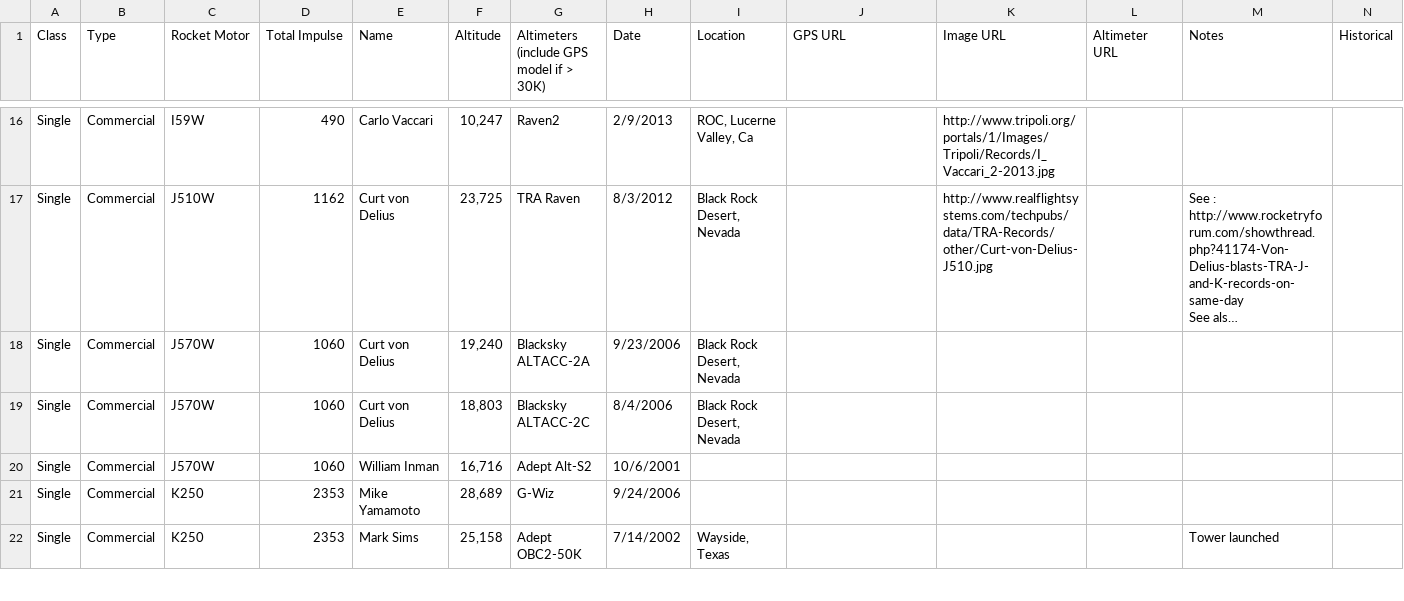
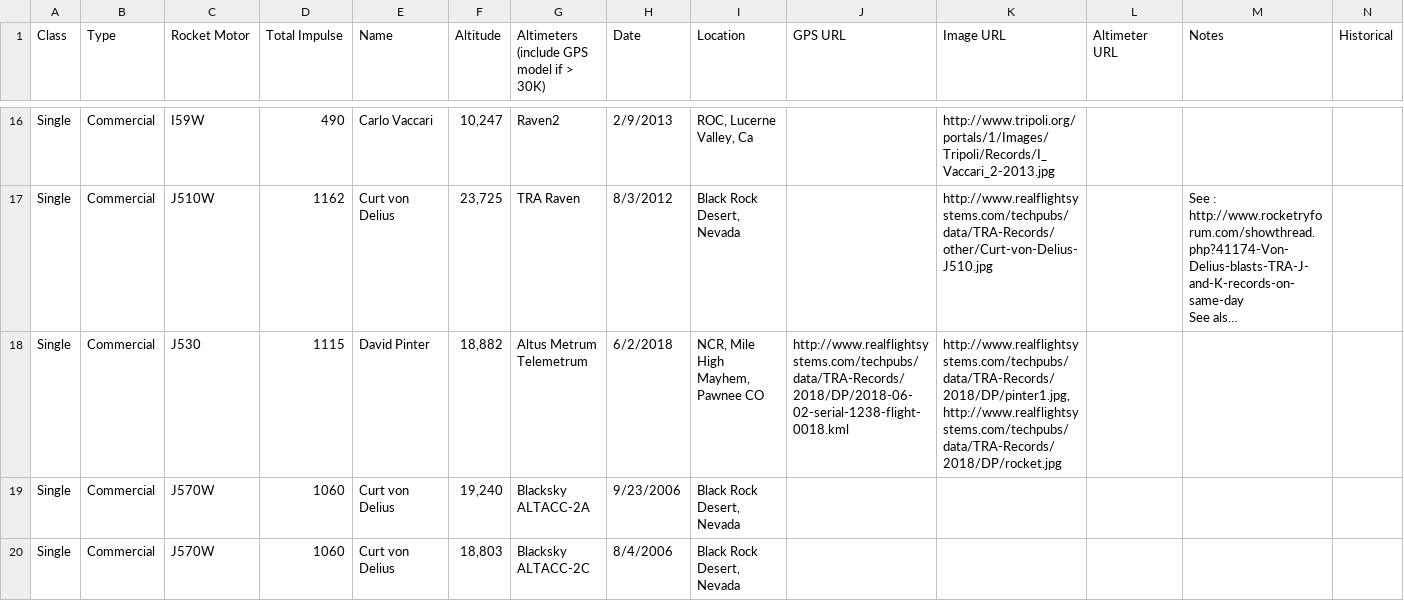
Before and after one commit to jafrado/tra-records, a CSV file: TripoliRecords2016-Single.csv, drawn as a sheet; only a part is shown, gaps mark what is left out; the shorter side is filled out with more unchanged rows; long unchanged cells end in …; the diff covers the shown part only; the diff names each change by its address in the sheet, - before the commit and + after, or states it on an @@ line.

```diff
--- a/TripoliRecords2016-Single.csv
+++ b/TripoliRecords2016-Single.csv
+row 18: Single | Commercial | J530 | 1115 | David Pinter | 18,882 | Altus Metrum Telemetrum | 6/2/2018 | NCR, Mile High Mayhem, Pawnee CO | http://www.realflightsystems.com/techpubs/data/TRA-Records/2018/DP/2018-06-02-serial-1238-flight-0018.kml | http://www.realflightsystems.com/techpubs/data/TRA-Records/2018/DP/pinter1.jpg,http://www.realflightsystems.com/techpubs/data/TRA-Records/2018/DP/rocket.jpg
```
Also changed, not shown: 3 added rows elsewhere in this file, TripoliRecords2016-Complex.csv.
